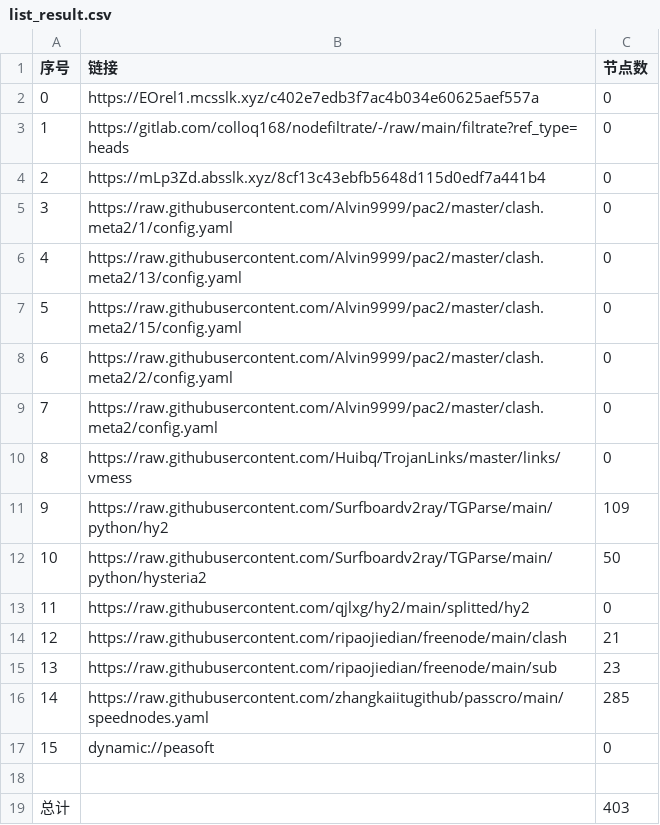
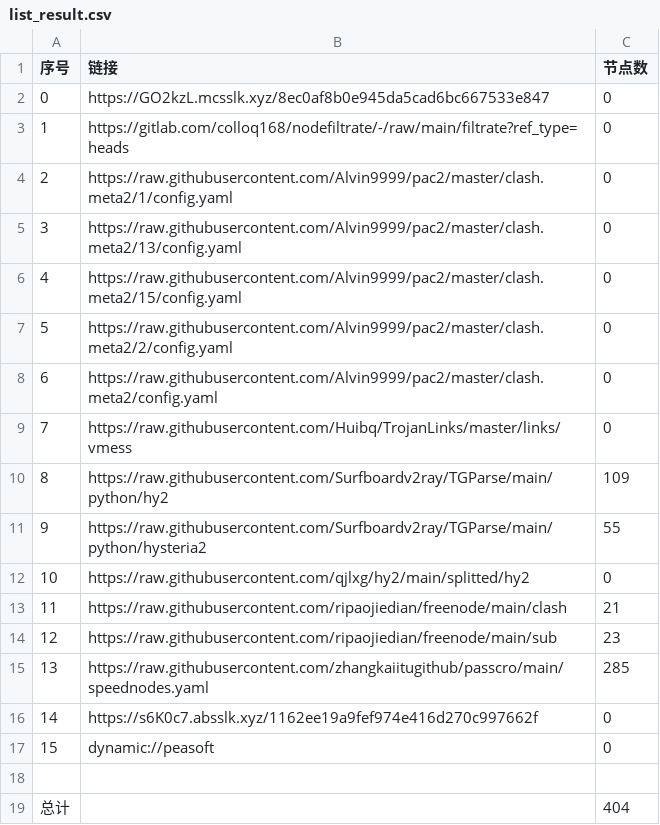
Before and after one commit to xihaoduo/AutoMergePublicNodes, a CSV file: list_result.csv, drawn as a sheet; removed rows and columns are numbered as before the commit, all else as after; the diff names each change by its address in the sheet, - before the commit and + after, or states it on an @@ line.

```diff
--- a/list_result.csv
+++ b/list_result.csv
-B2 (链接): https://EOrel1.mcsslk.xyz/c402e7edb3f7ac4b034e60625aef557a
+B2 (链接): https://GO2kzL.mcsslk.xyz/8ec0af8b0e945da5cad6bc667533e847
-row 4: 2 | https://mLp3Zd.absslk.xyz/8cf13c43ebfb5648d115d0edf7a441b4 | 0
@@ column A (序号) renumbered between rows 4 and 15 @@
-C11 (节点数): 50
+C11 (节点数): 55
+row 16: 14 | https://s6K0c7.absslk.xyz/1162ee19a9fef974e416d270c997662f | 0
-C19 (节点数): 403
+C19 (节点数): 404
```
Also changed, not shown: 24 other files.
